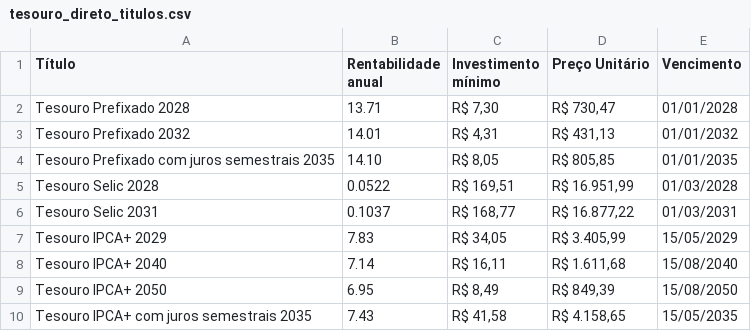
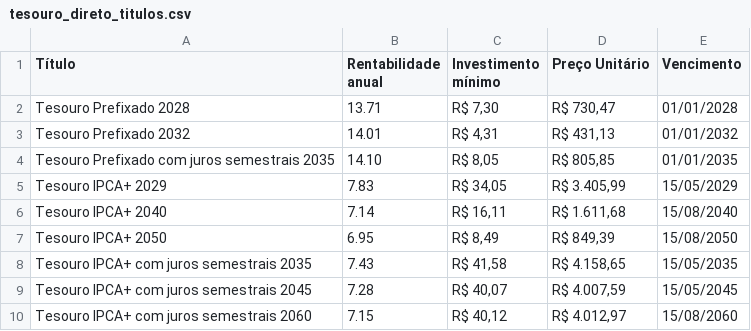
Before and after one commit to gseehagen/sim_tesouro_prev, a CSV file: data/tesouro_direto_titulos.csv, drawn as a sheet; only a part is shown; the shorter side is filled out with more unchanged rows; the diff names each change by its address in the sheet, - before the commit and + after, or states it on an @@ line.

```diff
--- a/data/tesouro_direto_titulos.csv
+++ b/data/tesouro_direto_titulos.csv
-row 5: Tesouro Selic 2028 | 0.0522 | R$ 169,51 | R$ 16.951,99 | 01/03/2028
-row 6: Tesouro Selic 2031 | 0.1037 | R$ 168,77 | R$ 16.877,22 | 01/03/2031
```
Also changed, not shown: 8 other files.
